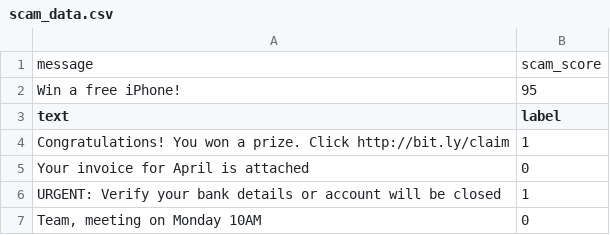
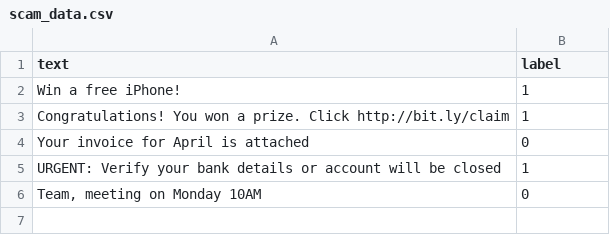
Before and after one commit to hemarosh7-code/Spam-Detector, a CSV file: data/scam_data.csv, drawn as a sheet.

Commit message:
Update scam_data.csv

```diff
--- a/data/scam_data.csv
+++ b/data/scam_data.csv
@@ -1,4 +1,3 @@
-message,scam_score
-"Win a free iPhone!",95
 text,label
+"Win a free iPhone!",1
 "Congratulations! You won a prize. Click http://bit.ly/claim",1
```
